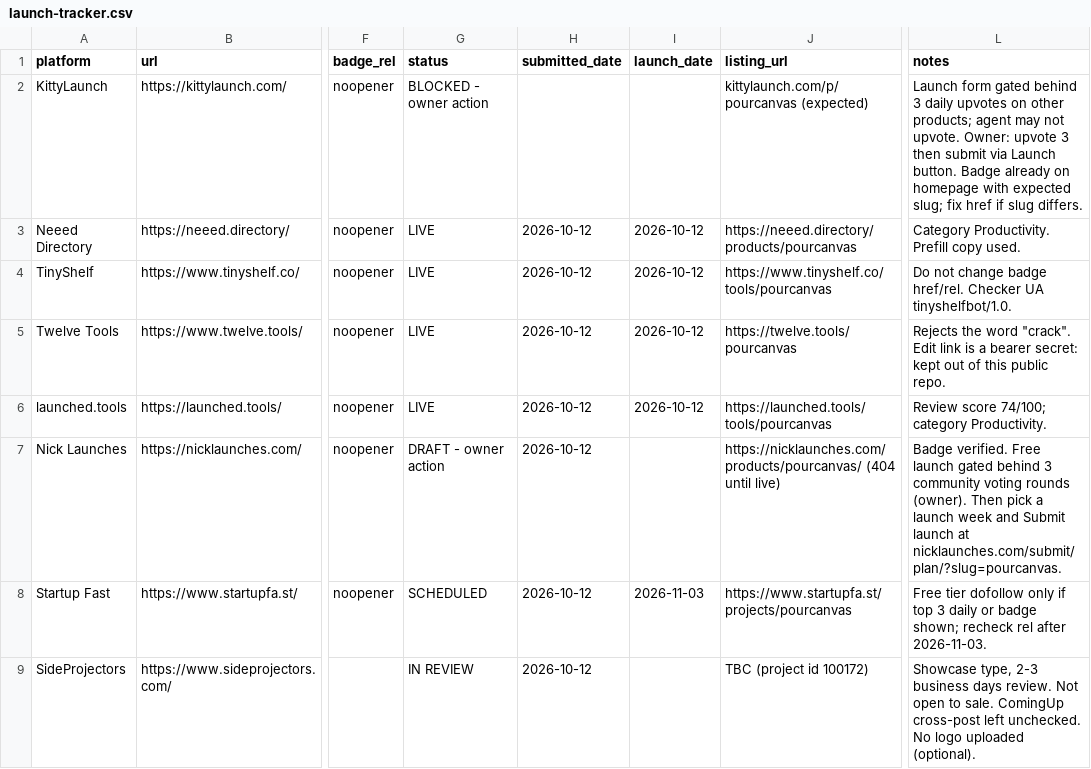
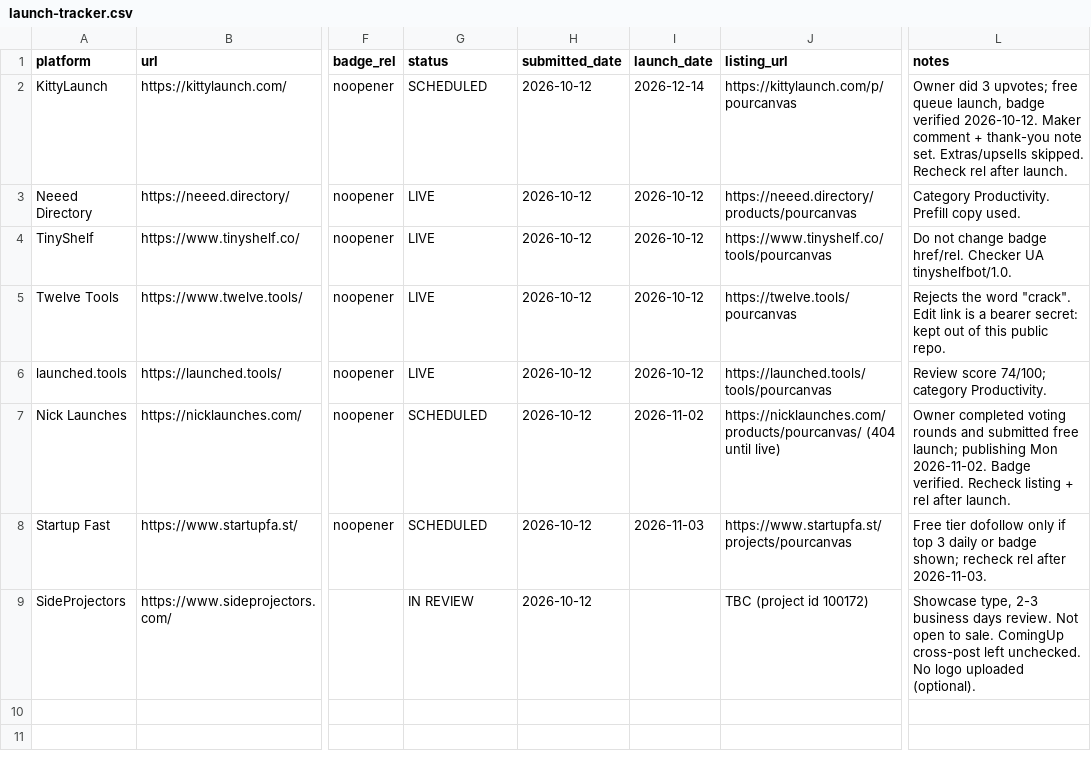
Before and after one commit to stoffis-git/pourcanvas-website, a CSV file: _planning/launch-2026-10/launch-tracker.csv, drawn as a sheet; only a part is shown, gaps mark what is left out; the diff names each change by its address in the sheet, - before the commit and + after, or states it on an @@ line.

```diff
--- a/_planning/launch-2026-10/launch-tracker.csv
+++ b/_planning/launch-2026-10/launch-tracker.csv
-G2 (status): BLOCKED - owner action
+G2 (status): SCHEDULED
-H2 (submitted_date): (empty)
+H2 (submitted_date): 2026-10-12
-I2 (launch_date): (empty)
+I2 (launch_date): 2026-12-14
-J2 (listing_url): kittylaunch.com/p/pourcanvas (expected)
+J2 (listing_url): https://kittylaunch.com/p/pourcanvas
-L2 (notes): Launch form gated behind 3 daily upvotes on other products; agent may not upvote. Owner: upvote 3 then submit via Launch button. Badge already on homepage with expected slug; fix href if slug differs.
+L2 (notes): Owner did 3 upvotes; free queue launch, badge verified 2026-10-12. Maker comment + thank-you note set. Extras/upsells skipped. Recheck rel after launch.
-G7 (status): DRAFT - owner action
+G7 (status): SCHEDULED
-I7 (launch_date): (empty)
+I7 (launch_date): 2026-11-02
-L7 (notes): Badge verified. Free launch gated behind 3 community voting rounds (owner). Then pick a launch week and Submit launch at nicklaunches.com/submit/plan/?slug=pourcanvas.
+L7 (notes): Owner completed voting rounds and submitted free launch; publishing Mon 2026-11-02. Badge verified. Recheck listing + rel after launch.
```
